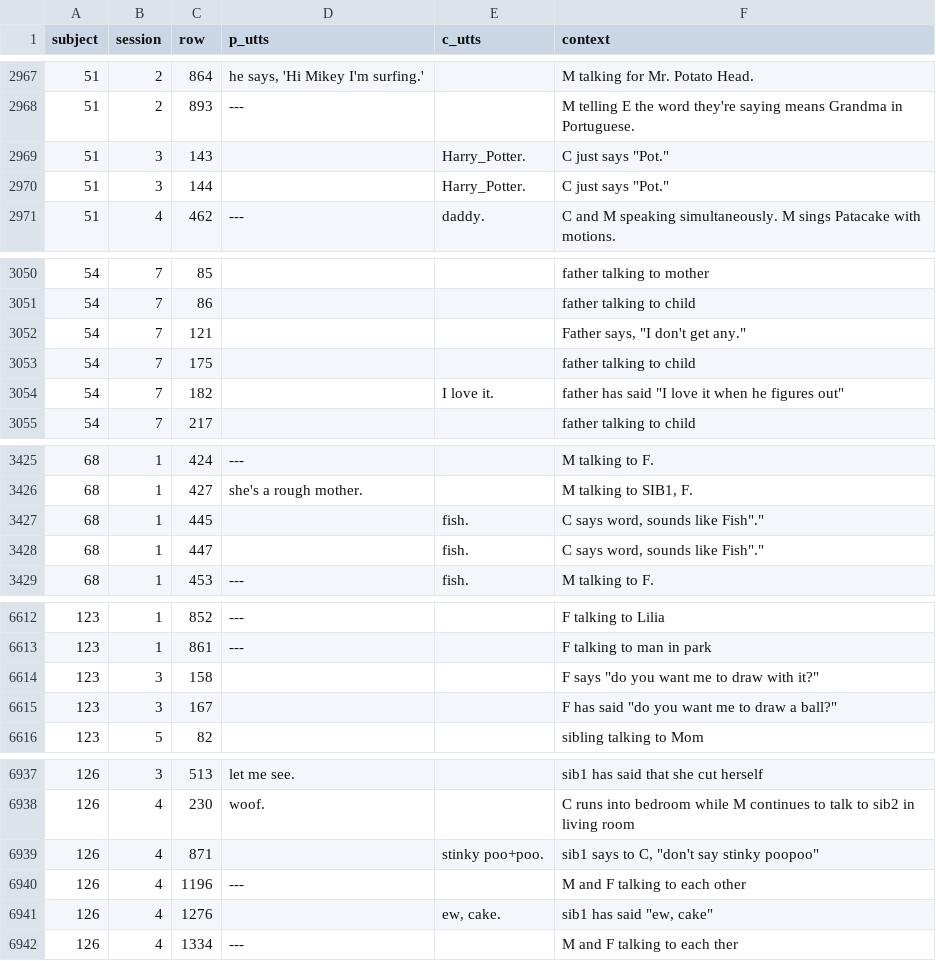
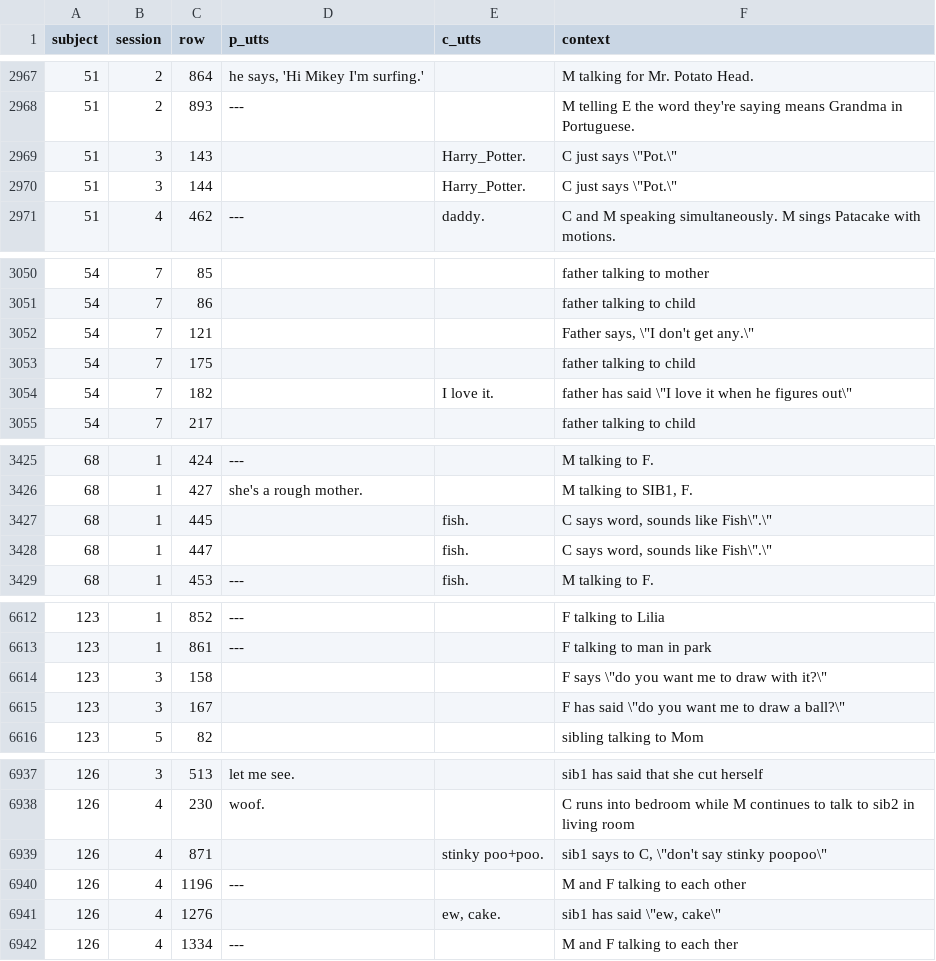
Before and after one commit to joyrexus/ldp, a TSV file: reports/rebecca/2014-02-19/report-2.tsv, drawn as a sheet; only a part is shown, gaps mark what is left out; the diff covers the shown part only.

```diff
--- a/reports/rebecca/2014-02-19/report-2.tsv
+++ b/reports/rebecca/2014-02-19/report-2.tsv
@@ -2968,4 +2968,4 @@ subject	session	row	p_utts	c_utts	context
 51	2	893	---		M telling E the word they're saying means Grandma in Portuguese.
-51	3	143		Harry_Potter.	C just says "Pot."
-51	3	144		Harry_Potter.	C just says "Pot."
+51	3	143		Harry_Potter.	C just says \"Pot.\"
+51	3	144		Harry_Potter.	C just says \"Pot.\"
 51	4	462	---	daddy.	C and M speaking simultaneously.  M sings Patacake with motions.
@@ -3051,5 +3051,5 @@ subject	session	row	p_utts	c_utts	context
 54	7	86			father talking to child
-54	7	121			Father says, "I don't get any."
+54	7	121			Father says, \"I don't get any.\"
 54	7	175			father talking to child
-54	7	182		I love it.	father has said "I love it when he figures out"
+54	7	182		I love it.	father has said \"I love it when he figures out\"
 54	7	217			father talking to child
@@ -3426,4 +3426,4 @@ subject	session	row	p_utts	c_utts	context
 68	1	427	she's a rough mother.		M talking to SIB1, F.
-68	1	445		fish.	C says word, sounds like Fish"."
-68	1	447		fish.	C says word, sounds like Fish"."
+68	1	445		fish.	C says word, sounds like Fish\".\"
+68	1	447		fish.	C says word, sounds like Fish\".\"
 68	1	453	---	fish.	M talking to F.
@@ -6613,4 +6613,4 @@ subject	session	row	p_utts	c_utts	context
 123	1	861	---		F talking to man in park
-123	3	158			F says "do you want me to draw with it?"
-123	3	167			F has said "do you want me to draw a ball?"
+123	3	158			F says \"do you want me to draw with it?\"
+123	3	167			F has said \"do you want me to draw a ball?\"
 123	5	82			sibling talking to Mom
@@ -6938,5 +6938,5 @@ subject	session	row	p_utts	c_utts	context
 126	4	230	woof.		C runs into bedroom while M continues to talk to sib2 in living room
-126	4	871		stinky poo+poo.	sib1 says to C, "don't say stinky poopoo"
+126	4	871		stinky poo+poo.	sib1 says to C, \"don't say stinky poopoo\"
 126	4	1196	---		M and F talking to each other
-126	4	1276		ew, cake.	sib1 has said "ew, cake"
+126	4	1276		ew, cake.	sib1 has said \"ew, cake\"
 126	4	1334	---		M and F talking to each ther
```
Also changed, not shown: 43 edited cells elsewhere in this file.
